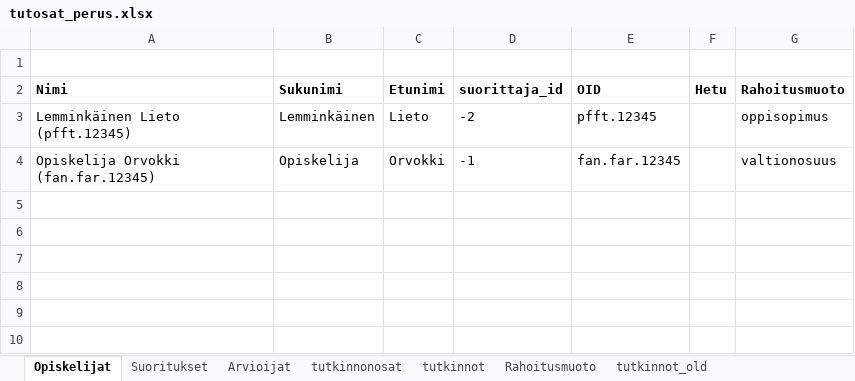
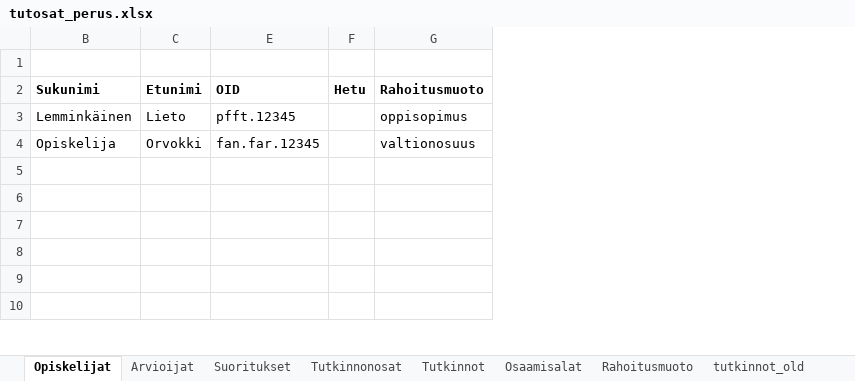
Before and after one commit to Opetushallitus/aitu, an Excel workbook: ttk/test-resources/tutosat_perus.xlsx, sheet Opiskelijat, drawn as a sheet; only a part is shown; values as stored, in another font and other column widths than the file's, no borders; the diff names each change by its address in the sheet, - before the commit and + after, or states it on an @@ line.

```diff
--- a/ttk/test-resources/tutosat_perus.xlsx (sheet Opiskelijat)
+++ b/ttk/test-resources/tutosat_perus.xlsx (sheet Opiskelijat)
-sheet tab: tutkinnonosat
+sheet tab: Tutkinnonosat
-sheet tab: tutkinnot
+sheet tab: Tutkinnot
+sheet tab: Osaamisalat
@@ sheet tab order changed: Opiskelijat | Arvioijat | Suoritukset | Tutkinnonosat | Tutkinnot | Osaamisalat | Rahoitusmuoto | tutkinnot_old @@
@@ column A (Nimi) hidden, rows 3-4: Lemminkäinen Lieto (pfft.12345) | Opiskelija Orvokki (fan.far.12345) @@
@@ column D (suorittaja_id) hidden, rows 3-4: -2 | -1 @@
```
Also changed, not shown: sheet Tutkinnonosat, sheet Suoritukset, sheet Arvioijat, ttk/resources/tutosat_export_base.xlsx, 3 other files.
